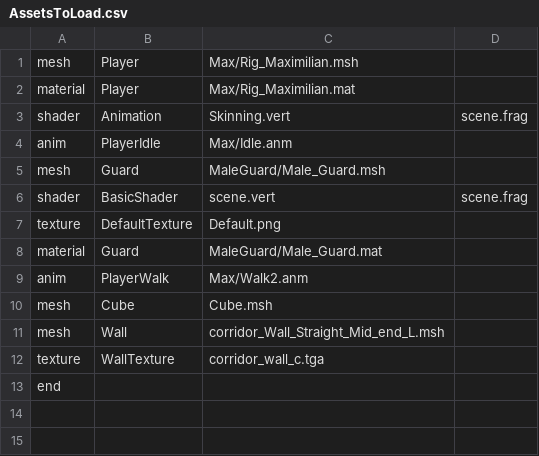
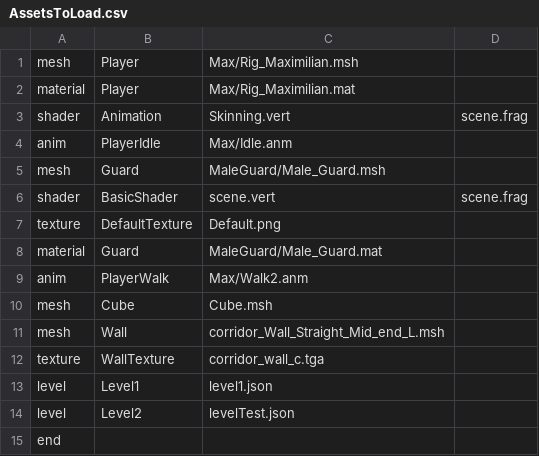
Before and after one commit to SL-A-SH/CSC8508, a CSV file: Assets/AssetsToLoad.csv, drawn as a sheet.

Commit message:
Level loader works with csv
Ryan our goat

```diff
--- a/Assets/AssetsToLoad.csv
+++ b/Assets/AssetsToLoad.csv
@@ -12,2 +12,4 @@ mesh,Wall,corridor_Wall_Straight_Mid_end_L.msh,
 texture,WallTexture,corridor_wall_c.tga,
+level,Level1,level1.json,
+level,Level2,levelTest.json,
 end,,,
```
Also changed, not shown: 14 other files.
